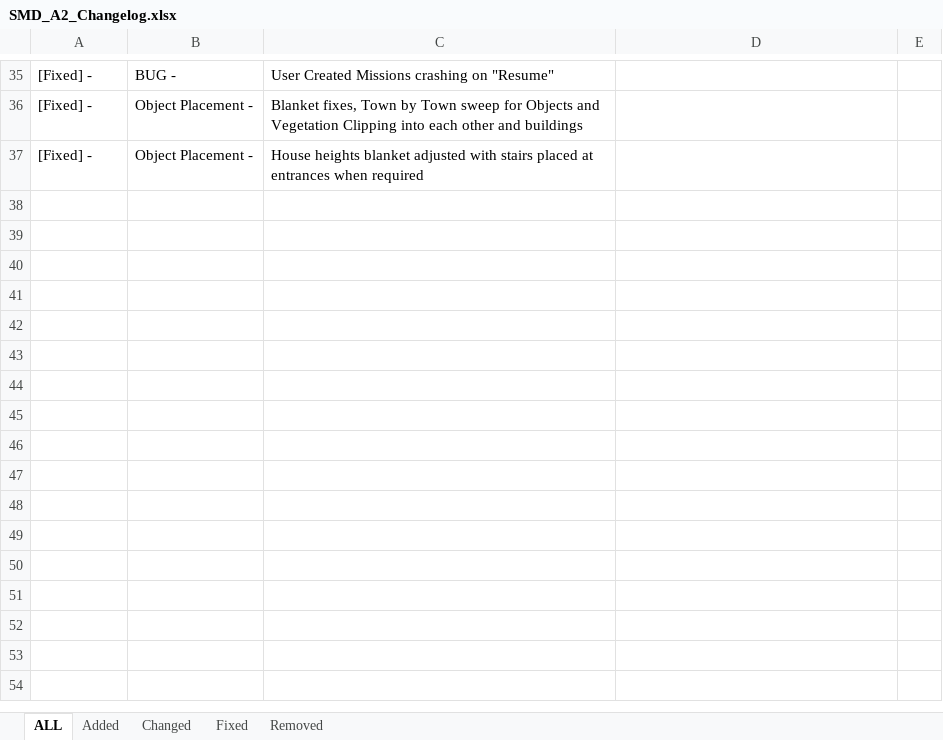
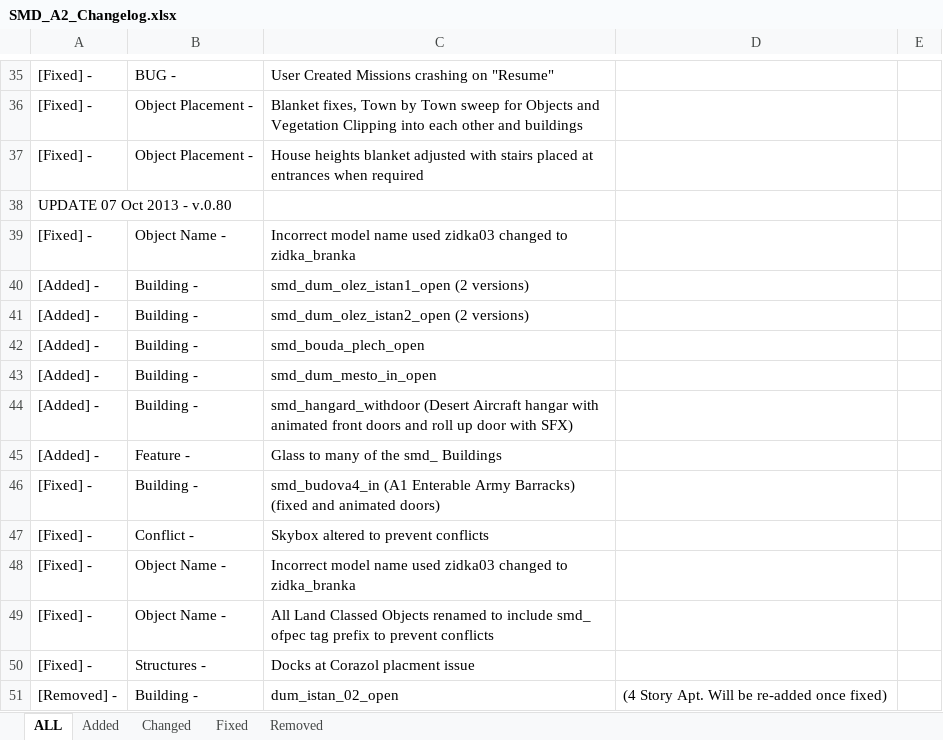
Before and after one commit to CiFor/DayZ_Sahrani, an Excel workbook: Documentation_and_Tools/Tools/SMD_A2_Changelog.xlsx, sheet ALL, drawn as a sheet; only a part is shown, gaps mark what is left out; values as stored, in another font and other column widths than the file's, no borders; the diff names each change by its address in the sheet, - before the commit and + after, or states it on an @@ line.

```diff
--- a/Documentation_and_Tools/Tools/SMD_A2_Changelog.xlsx (sheet ALL)
+++ b/Documentation_and_Tools/Tools/SMD_A2_Changelog.xlsx (sheet ALL)
+row 38: UPDATE 07 Oct 2013 - v.0.80
+row 39: [Fixed] - | Object Name - | Incorrect model name used zidka03 changed to zidka_branka
+row 40: [Added] - | Building - | smd_dum_olez_istan1_open (2 versions)
+row 41: [Added] - | Building - | smd_dum_olez_istan2_open (2 versions)
+row 42: [Added] - | Building - | smd_bouda_plech_open
+row 43: [Added] - | Building - | smd_dum_mesto_in_open
+row 44: [Added] - | Building - | smd_hangard_withdoor (Desert Aircraft hangar with animated front doors and roll up door with SFX)
+row 45: [Added] - | Feature - | Glass to many of the smd_ Buildings
+row 46: [Fixed] - | Building - | smd_budova4_in (A1 Enterable Army Barracks) (fixed and animated doors)
+row 47: [Fixed] - | Conflict - | Skybox altered to prevent conflicts
+row 48: [Fixed] - | Object Name - | Incorrect model name used zidka03 changed to zidka_branka
+row 49: [Fixed] - | Object Name - | All Land Classed Objects renamed to include smd_ ofpec tag prefix to prevent conflicts
+row 50: [Fixed] - | Structures - | Docks at Corazol placment issue
+row 51: [Removed] - | Building - | dum_istan_02_open | (4 Story Apt. Will be re-added once fixed)
```
Also changed, not shown: sheet Added, sheet Fixed, sheet Removed, Documentation_and_Tools/Tools/Mega Items List.xlsx.
